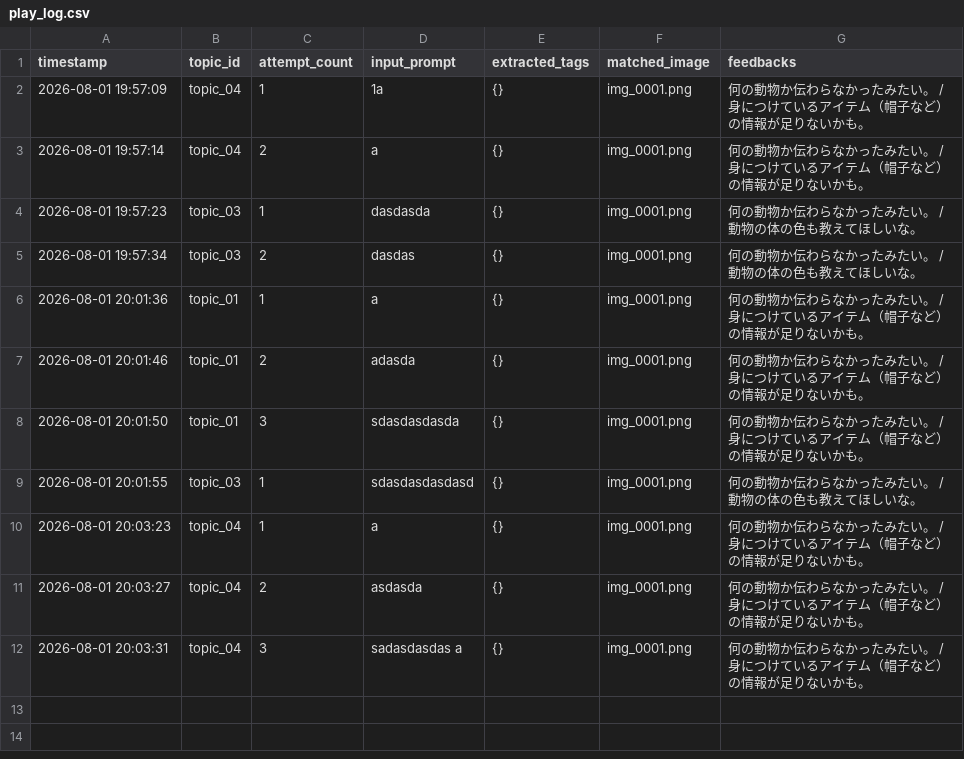
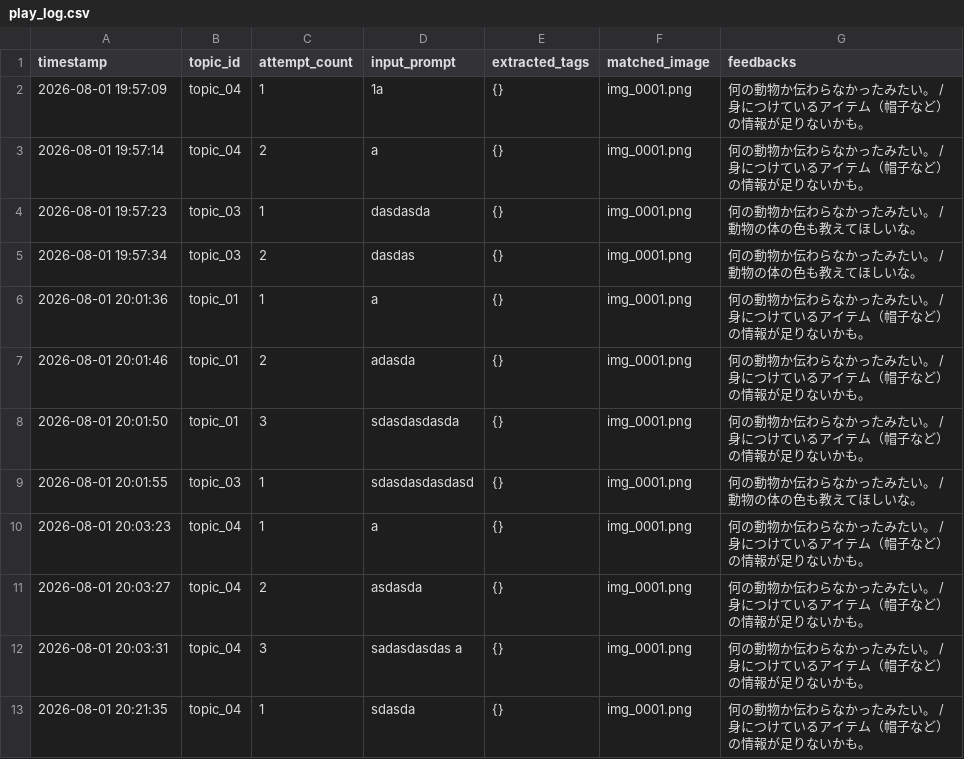
Before and after one commit to LettuceAQ/PBL, a CSV file: logs/play_log.csv, drawn as a sheet; the diff names each change by its address in the sheet, - before the commit and + after, or states it on an @@ line.

```diff
--- a/logs/play_log.csv
+++ b/logs/play_log.csv
+row 13: 2026-08-01 20:21:35 | topic_04 | 1 | sdasda | {} | img_0001.png | 何の動物か伝わらなかったみたい。 / 身につけているアイテム（帽子など）の情報が足りないかも。
```
Also changed, not shown: logs/system_log.csv, 1 other file.
